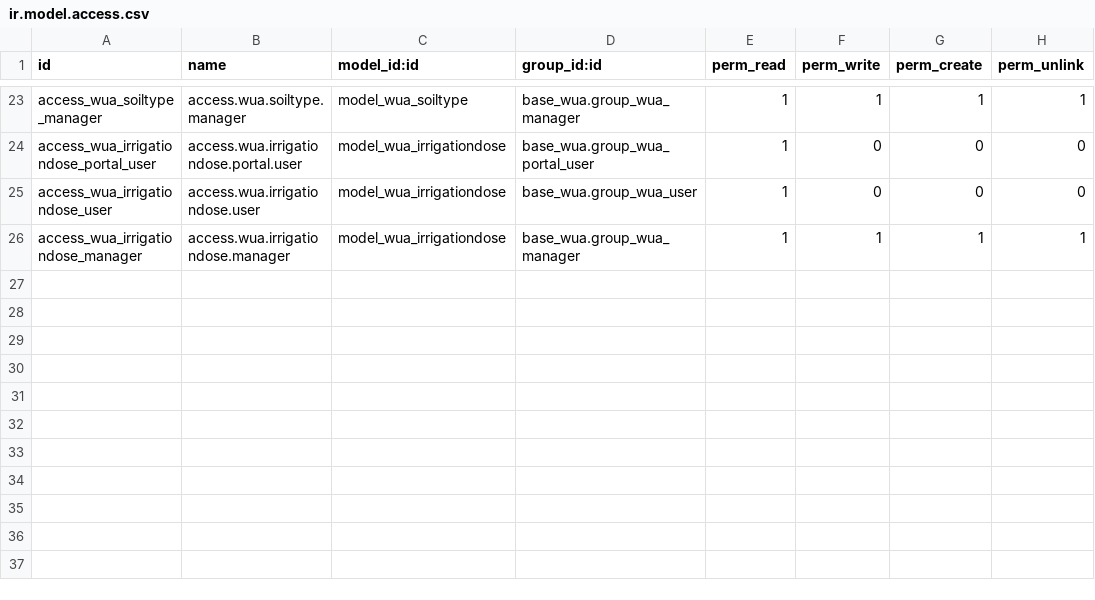
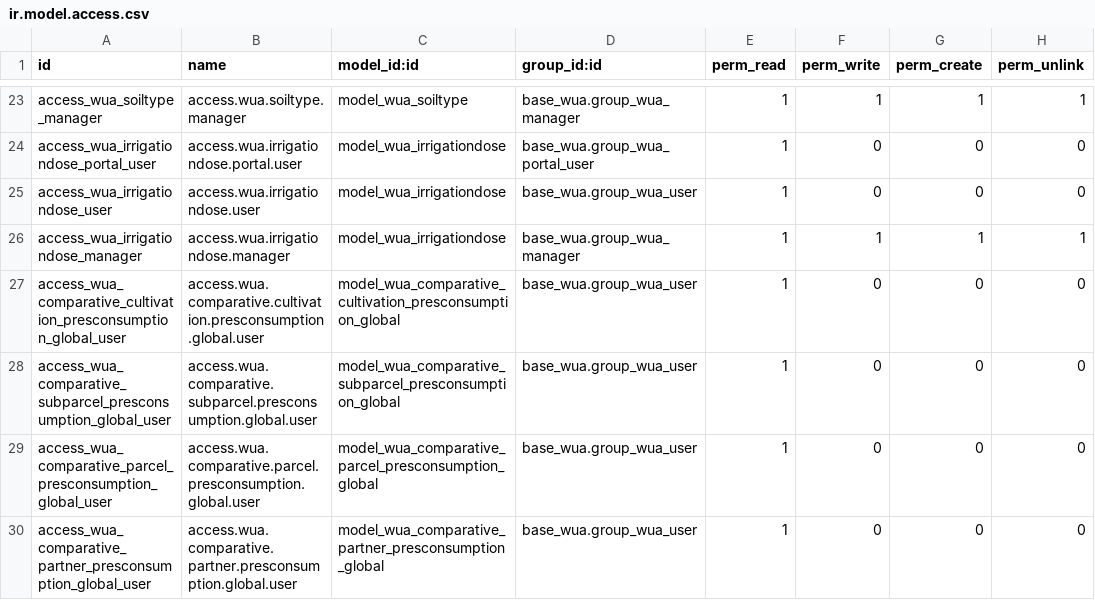
Before and after one commit to MovalAgroingenieria/wua, a CSV file: base_wua_pressurized_irrigation_monitoring/security/ir.model.access.csv, drawn as a sheet; only a part is shown, gaps mark what is left out.

Commit message:
[UPD] base_wua_presurized_irrigation_monitoring: Added security rules for new models.

```diff
--- a/base_wua_pressurized_irrigation_monitoring/security/ir.model.access.csv
+++ b/base_wua_pressurized_irrigation_monitoring/security/ir.model.access.csv
@@ -26 +26,5 @@ access_wua_irrigationdose_user,access.wua.irrigationdose.user,model_wua_irrigati
 access_wua_irrigationdose_manager,access.wua.irrigationdose.manager,model_wua_irrigationdose,base_wua.group_wua_manager,1,1,1,1
+access_wua_comparative_cultivation_presconsumption_global_user,access.wua.comparative.cultivation.presconsumption.global.user,model_wua_comparative_cultivation_presconsumption_global,base_wua.group_wua_user,1,0,0,0
+access_wua_comparative_subparcel_presconsumption_global_user,access.wua.comparative.subparcel.presconsumption.global.user,model_wua_comparative_subparcel_presconsumption_global,base_wua.group_wua_user,1,0,0,0
+access_wua_comparative_parcel_presconsumption_global_user,access.wua.comparative.parcel.presconsumption.global.user,model_wua_comparative_parcel_presconsumption_global,base_wua.group_wua_user,1,0,0,0
+access_wua_comparative_partner_presconsumption_global_user,access.wua.comparative.partner.presconsumption.global.user,model_wua_comparative_partner_presconsumption_global,base_wua.group_wua_user,1,0,0,0
```
